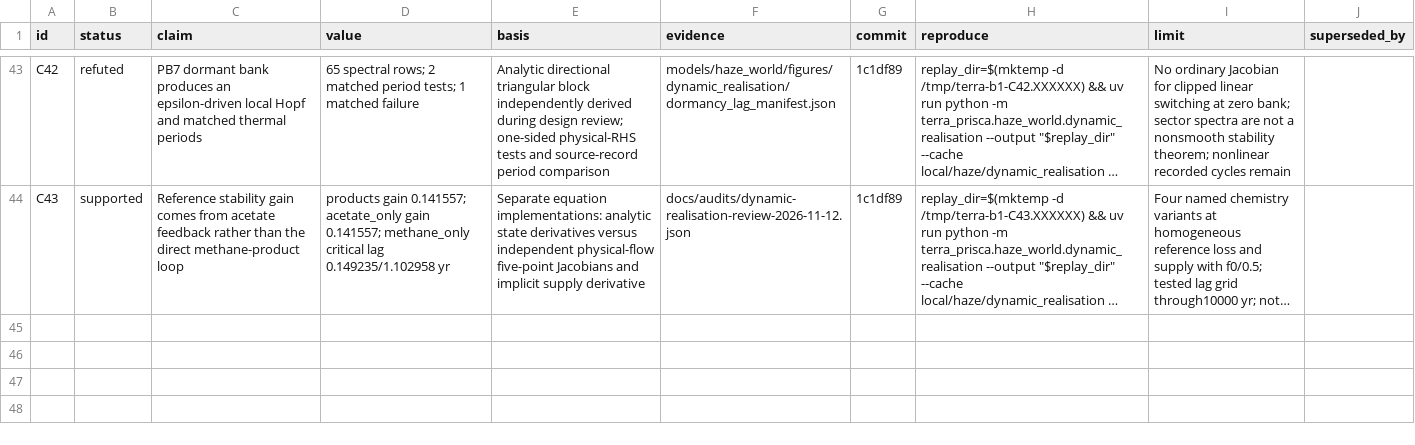
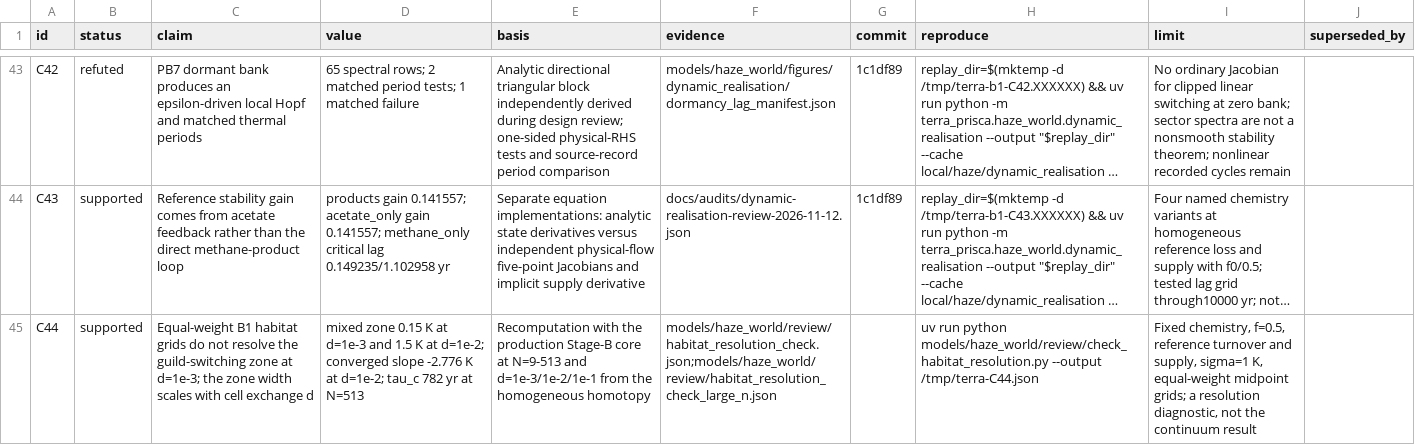
Before and after one commit to BWBrook/terra_prisca, a CSV file: models/haze_world/synthesis/claims.csv, drawn as a sheet; only a part is shown, gaps mark what is left out; long unchanged cells end in …; the diff names each change by its address in the sheet, - before the commit and + after, or states it on an @@ line.

```diff
--- a/models/haze_world/synthesis/claims.csv
+++ b/models/haze_world/synthesis/claims.csv
+row 45: C44 | supported | Equal-weight B1 habitat grids do not resolve the guild-switching zone at d=1e-3; the zone width scales with cell exchange d | mixed zone 0.15 K at d=1e-3 and 1.5 K at d=1e-2; converged slope -2.776 K at d=1e-2; tau_c 782 yr at N=513 | Recomputation with the production Stage-B core at N=9-513 and d=1e-3/1e-2/1e-1 from the homogeneous homotopy | models/haze_world/review/habitat_resolution_check.json;models/haze_world/review/habitat_resolution_check_large_n.json |  | uv run python models/haze_world/review/check_habitat_resolution.py --output /tmp/terra-C44.json | Fixed chemistry, f=0.5, reference turnover and supply, sigma=1 K, equal-weight midpoint grids; a resolution diagnostic, not the continuum result
```
Also changed, not shown: 6 other files.
